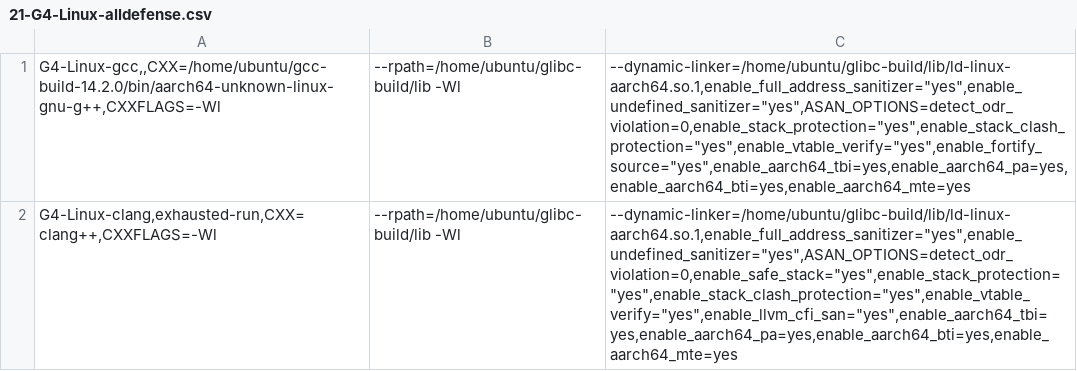
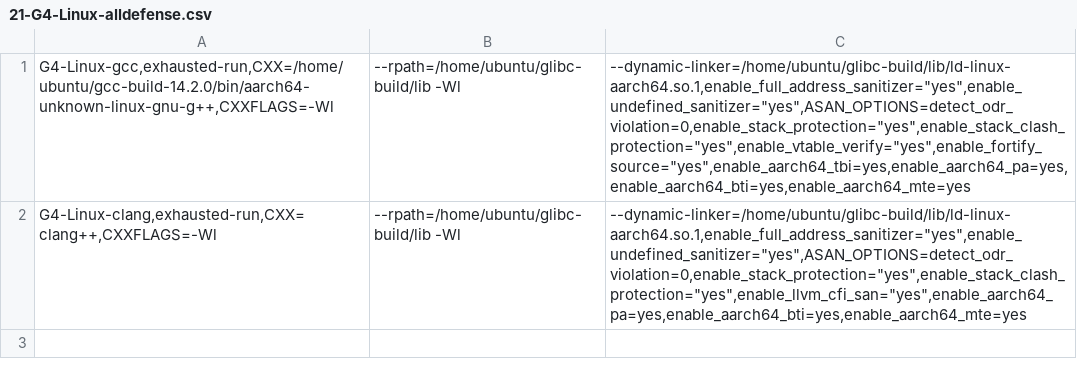
Before and after one commit to zintown/cpu-sec-bench, a CSV file: misc/21-G4-Linux-alldefense.csv, drawn as a sheet.

```diff
--- a/misc/21-G4-Linux-alldefense.csv
+++ b/misc/21-G4-Linux-alldefense.csv
@@ -1,2 +1,2 @@
-G4-Linux-gcc,,CXX=/home/ubuntu/gcc-build-14.2.0/bin/aarch64-unknown-linux-gnu-g++,CXXFLAGS=-Wl;--rpath=/home/ubuntu/glibc-build/lib -Wl;--dynamic-linker=/home/ubuntu/glibc-build/lib/ld-linux-aarch64.so.1,enable_full_address_sanitizer="yes",enable_undefined_sanitizer="yes",ASAN_OPTIONS=detect_odr_violation=0,enable_stack_protection="yes",enable_stack_clash_protection="yes",enable_vtable_verify="yes",enable_fortify_source="yes",enable_aarch64_tbi=yes,enable_aarch64_pa=yes,enable_aarch64_bti=yes,enable_aarch64_mte=yes
-G4-Linux-clang,exhausted-run,CXX=clang++,CXXFLAGS=-Wl;--rpath=/home/ubuntu/glibc-build/lib -Wl;--dynamic-linker=/home/ubuntu/glibc-build/lib/ld-linux-aarch64.so.1,enable_full_address_sanitizer="yes",enable_undefined_sanitizer="yes",ASAN_OPTIONS=detect_odr_violation=0,enable_safe_stack="yes",enable_stack_protection="yes",enable_stack_clash_protection="yes",enable_vtable_verify="yes",enable_llvm_cfi_san="yes",enable_aarch64_tbi=yes,enable_aarch64_pa=yes,enable_aarch64_bti=yes,enable_aarch64_mte=yes
+G4-Linux-gcc,exhausted-run,CXX=/home/ubuntu/gcc-build-14.2.0/bin/aarch64-unknown-linux-gnu-g++,CXXFLAGS=-Wl;--rpath=/home/ubuntu/glibc-build/lib -Wl;--dynamic-linker=/home/ubuntu/glibc-build/lib/ld-linux-aarch64.so.1,enable_full_address_sanitizer="yes",enable_undefined_sanitizer="yes",ASAN_OPTIONS=detect_odr_violation=0,enable_stack_protection="yes",enable_stack_clash_protection="yes",enable_vtable_verify="yes",enable_fortify_source="yes",enable_aarch64_tbi=yes,enable_aarch64_pa=yes,enable_aarch64_bti=yes,enable_aarch64_mte=yes
+G4-Linux-clang,exhausted-run,CXX=clang++,CXXFLAGS=-Wl;--rpath=/home/ubuntu/glibc-build/lib -Wl;--dynamic-linker=/home/ubuntu/glibc-build/lib/ld-linux-aarch64.so.1,enable_full_address_sanitizer="yes",enable_undefined_sanitizer="yes",ASAN_OPTIONS=detect_odr_violation=0,enable_stack_protection="yes",enable_stack_clash_protection="yes",enable_llvm_cfi_san="yes",enable_aarch64_pa=yes,enable_aarch64_bti=yes,enable_aarch64_mte=yes
```
Also changed, not shown: misc/23-TG3-Android-alldefense.csv, misc/24-Morello-CheriBSD-alldefense.csv.
